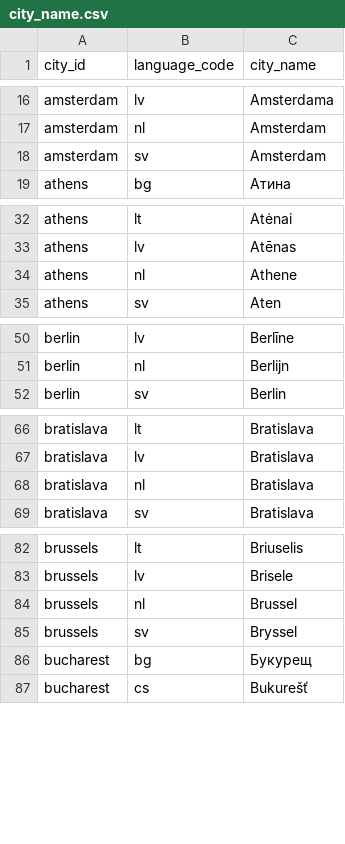
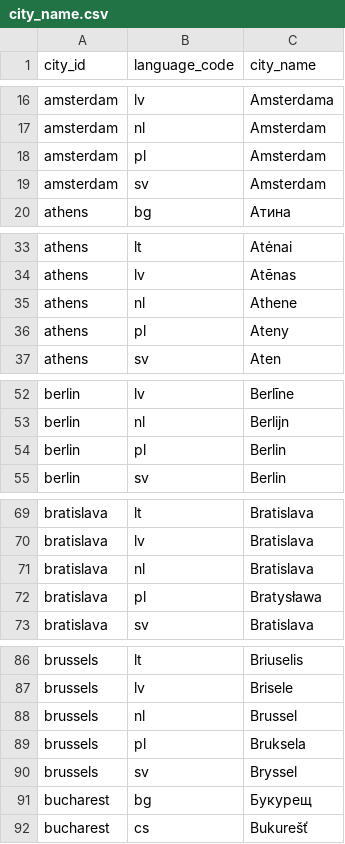
Before and after one commit to jerekapyaho/eumemberdata, a CSV file: city_name.csv, drawn as a sheet; only a part is shown, gaps mark what is left out; the diff covers the shown part only; the diff names each change by its address in the sheet, - before the commit and + after, or states it on an @@ line.

Commit message:
Added city names in Polish

```diff
--- a/city_name.csv
+++ b/city_name.csv
+row 18: amsterdam | pl | Amsterdam
+row 36: athens | pl | Ateny
+row 54: berlin | pl | Berlin
+row 72: bratislava | pl | Bratysława
+row 89: brussels | pl | Bruksela
```
Also changed, not shown: 23 added rows elsewhere in this file.
